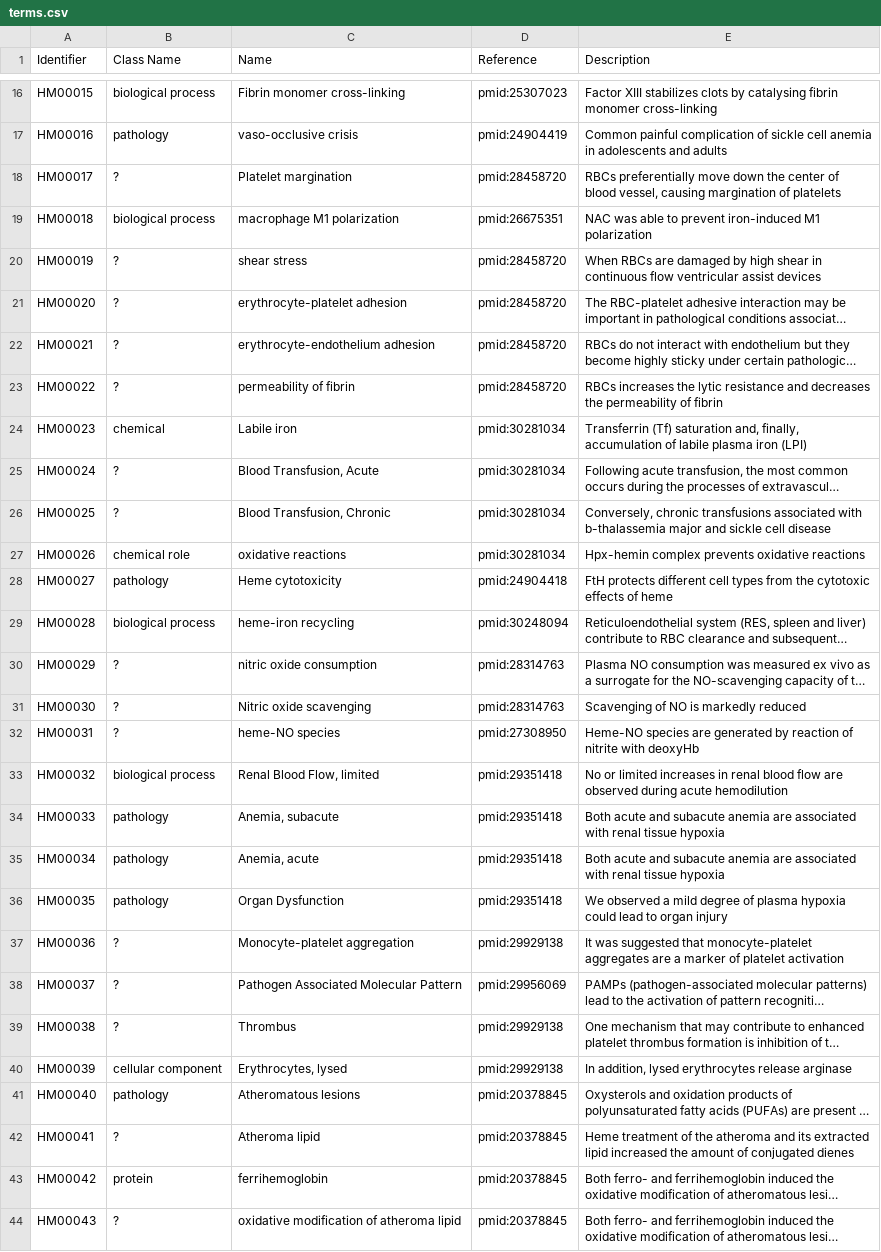
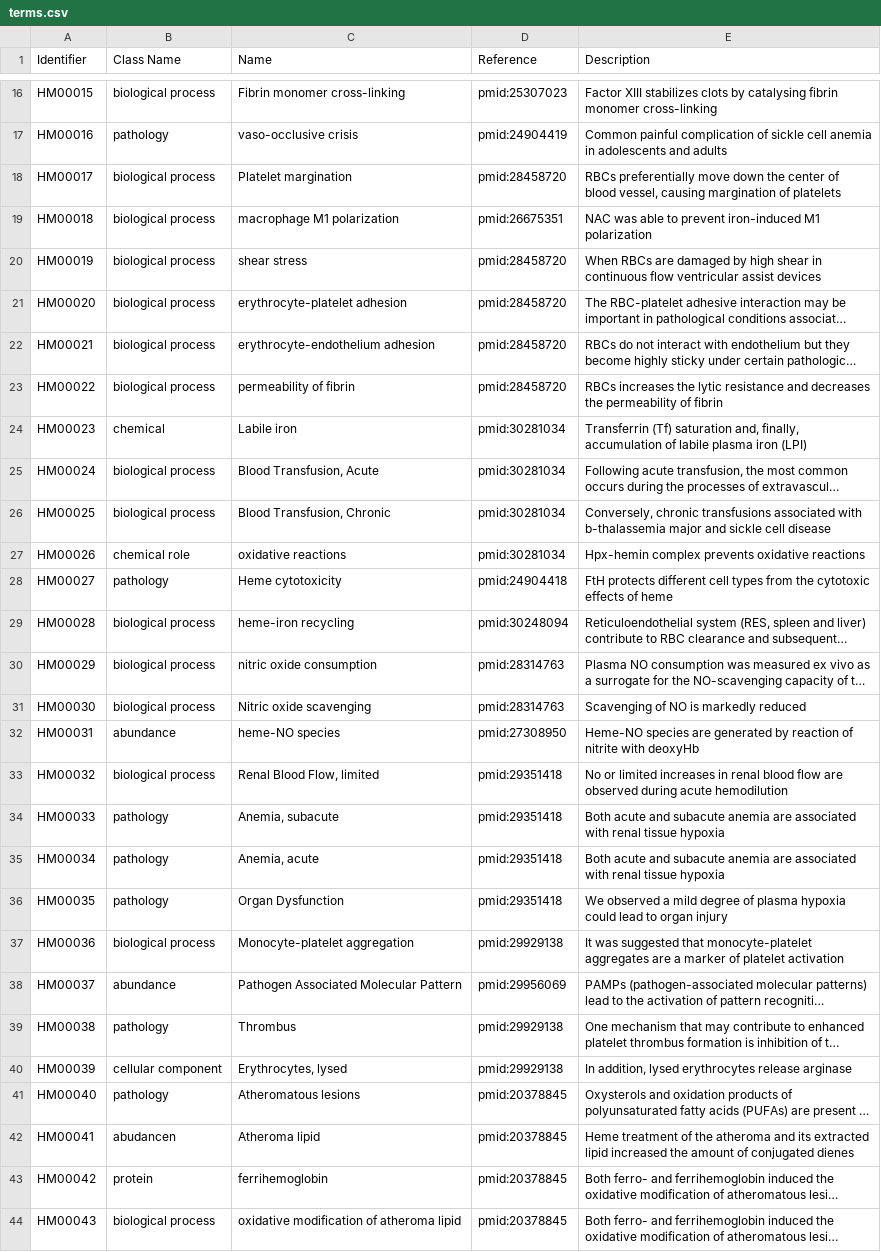
Before and after one commit to hemekg/ontology, a CSV file: terms.csv, drawn as a sheet; only a part is shown, gaps mark what is left out; long unchanged cells end in …; the diff covers the shown part only; the diff names each change by its address in the sheet, - before the commit and + after, or states it on an @@ line.

Commit message:
Update terms.csv

```diff
--- a/terms.csv
+++ b/terms.csv
-B18 (Class Name): ?
+B18 (Class Name): biological process
-B20:B23 (Class Name): ?
+B20:B23 (Class Name): biological process
-B25:B26 (Class Name): ?
+B25:B26 (Class Name): biological process
-B30:B31 (Class Name): ?
+B30:B31 (Class Name): biological process
-B32 (Class Name): ?
+B32 (Class Name): abundance
-B37 (Class Name): ?
+B37 (Class Name): biological process
-B38 (Class Name): ?
+B38 (Class Name): abundance
-B39 (Class Name): ?
+B39 (Class Name): pathology
-B42 (Class Name): ?
+B42 (Class Name): abudancen
-B44 (Class Name): ?
+B44 (Class Name): biological process
```
Also changed, not shown: 7 edited cells elsewhere in this file.
